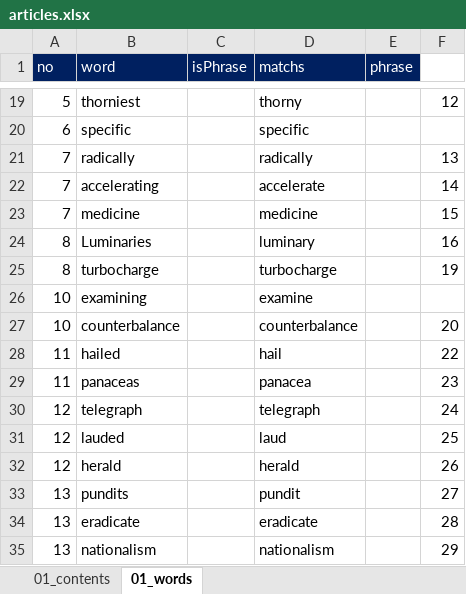
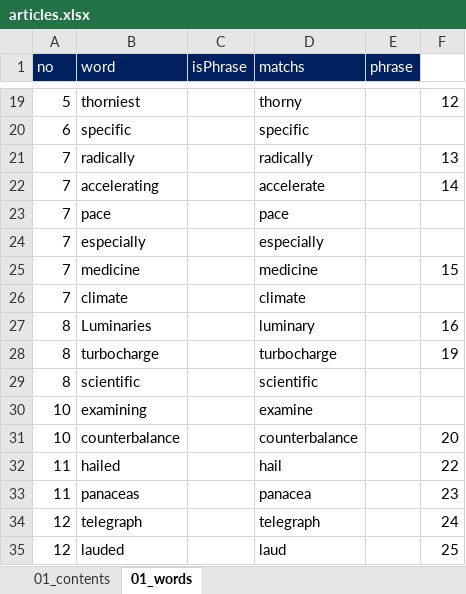
Before and after one commit to ColaLovingCat/vue_platform, an Excel workbook: public/docs/datas/articles.xlsx, sheet 01_words, drawn as a sheet; only a part is shown, gaps mark what is left out; the shorter side is filled out with more unchanged rows; values as stored, in another font and other column widths than the file's, no borders; the diff names each change by its address in the sheet, - before the commit and + after, or states it on an @@ line.

```diff
--- a/public/docs/datas/articles.xlsx (sheet 01_words)
+++ b/public/docs/datas/articles.xlsx (sheet 01_words)
+row 23: 7 | pace |  | pace
+row 24: 7 | especially |  | especially
+row 26: 7 | climate |  | climate
+row 29: 8 | scientific |  | scientific
```
Also changed, not shown: 3 other files.
